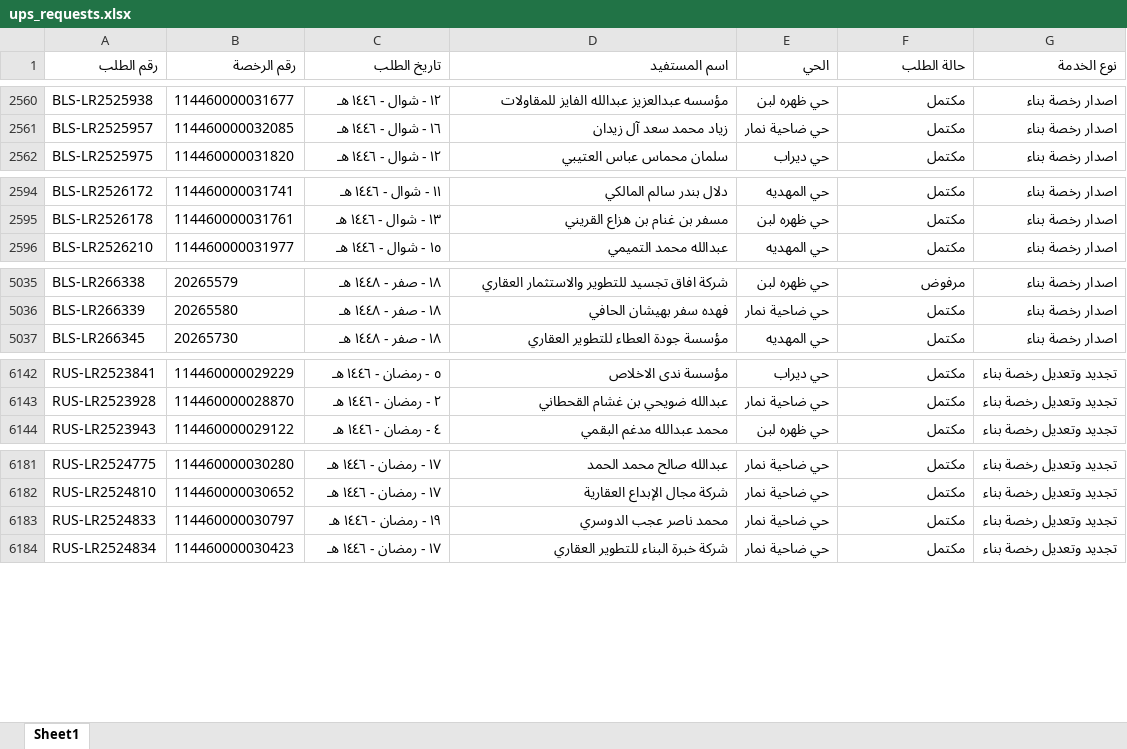
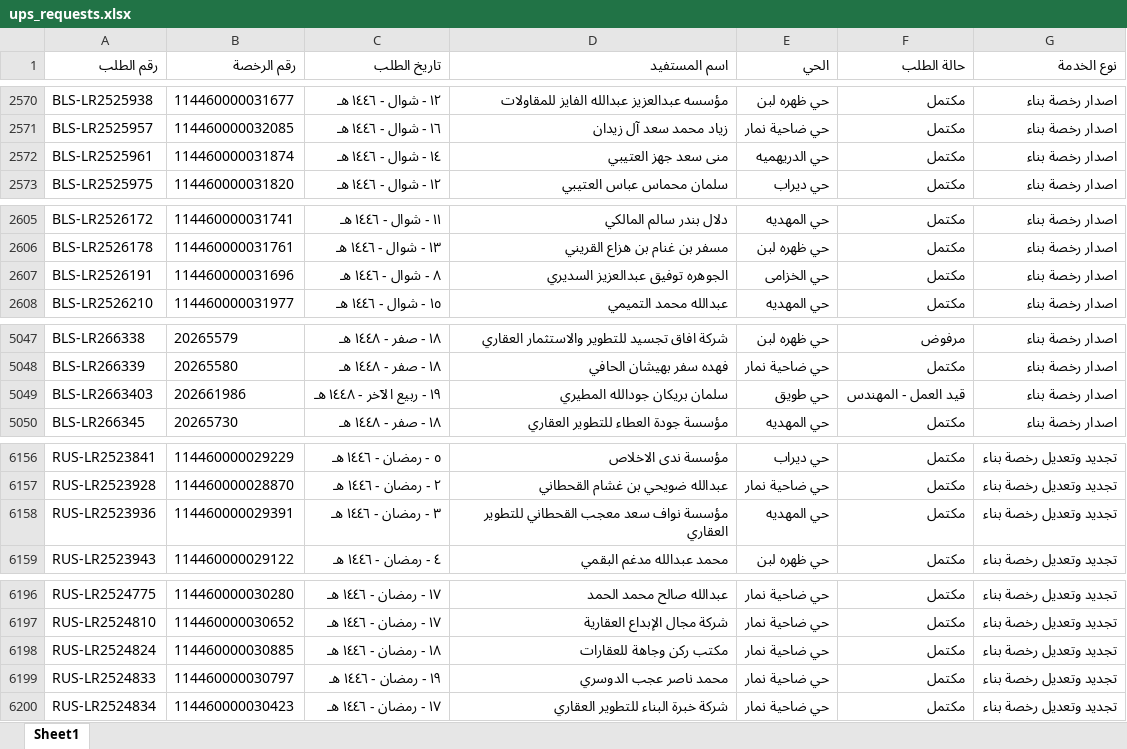
Before and after one commit to anafwest/rkhass-dashboard, an Excel workbook: ups_requests.xlsx, sheet Sheet1, drawn as a sheet; only a part is shown, gaps mark what is left out; values as stored, in another font and other column widths than the file's, no borders; the diff covers the shown part only; the diff names each change by its address in the sheet, - before the commit and + after, or states it on an @@ line.

```diff
--- a/ups_requests.xlsx (sheet Sheet1)
+++ b/ups_requests.xlsx (sheet Sheet1)
+row 2572: BLS-LR2525961 | 114460000031874 | ١٤ - شوال - ١٤٤٦ هـ | منى سعد جهز العتيبي | حي الدريهميه | مكتمل | اصدار رخصة بناء
+row 2607: BLS-LR2526191 | 114460000031696 | ٨ - شوال - ١٤٤٦ هـ | الجوهره توفيق عبدالعزيز السديري | حي الخزامى | مكتمل | اصدار رخصة بناء
+row 5049: BLS-LR2663403 | 202661986 | ١٩ - ربيع الآخر - ١٤٤٨ هـ | سلمان بريكان جودالله المطيري | حي طويق | قيد العمل - المهندس | اصدار رخصة بناء
+row 6158: RUS-LR2523936 | 114460000029391 | ٣ - رمضان - ١٤٤٦ هـ | مؤسسة نواف سعد معجب القحطاني للتطوير العقاري | حي المهديه | مكتمل | تجديد وتعديل رخصة بناء
+row 6198: RUS-LR2524824 | 114460000030885 | ١٨ - رمضان - ١٤٤٦ هـ | مكتب ركن وجاهة للعقارات | حي ضاحية نمار | مكتمل | تجديد وتعديل رخصة بناء
```
Also changed, not shown: 11 added rows and 6 edited cells elsewhere in this sheet, 1 other file.
